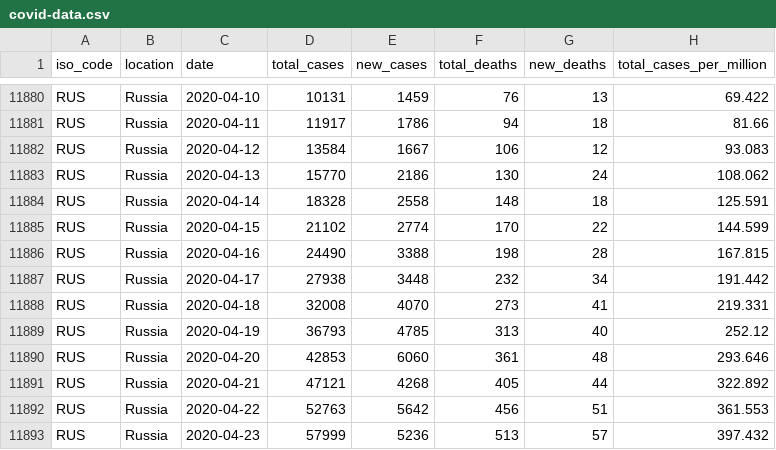
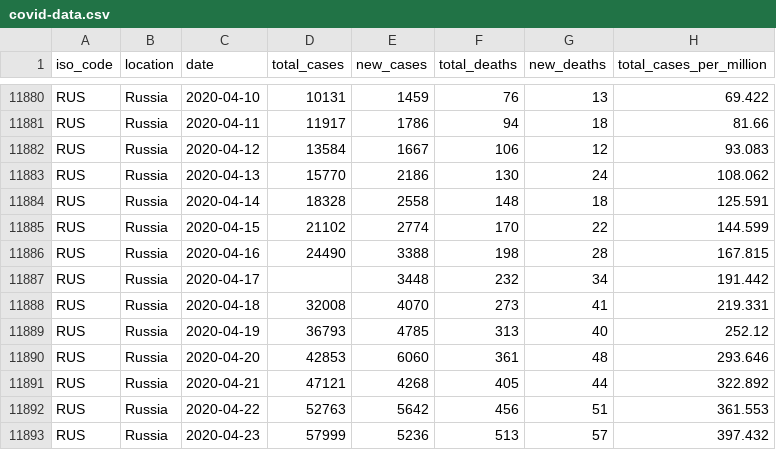
Before and after one commit to Ar4ikov/COVID-19-Prediction, a CSV file: covid-data.csv, drawn as a sheet; only a part is shown, gaps mark what is left out; the diff names each change by its address in the sheet, - before the commit and + after, or states it on an @@ line.

```diff
--- a/covid-data.csv
+++ b/covid-data.csv
-D11887 (total_cases): 27938
+D11887 (total_cases): (empty)
```
Also changed, not shown: 11 other files.
